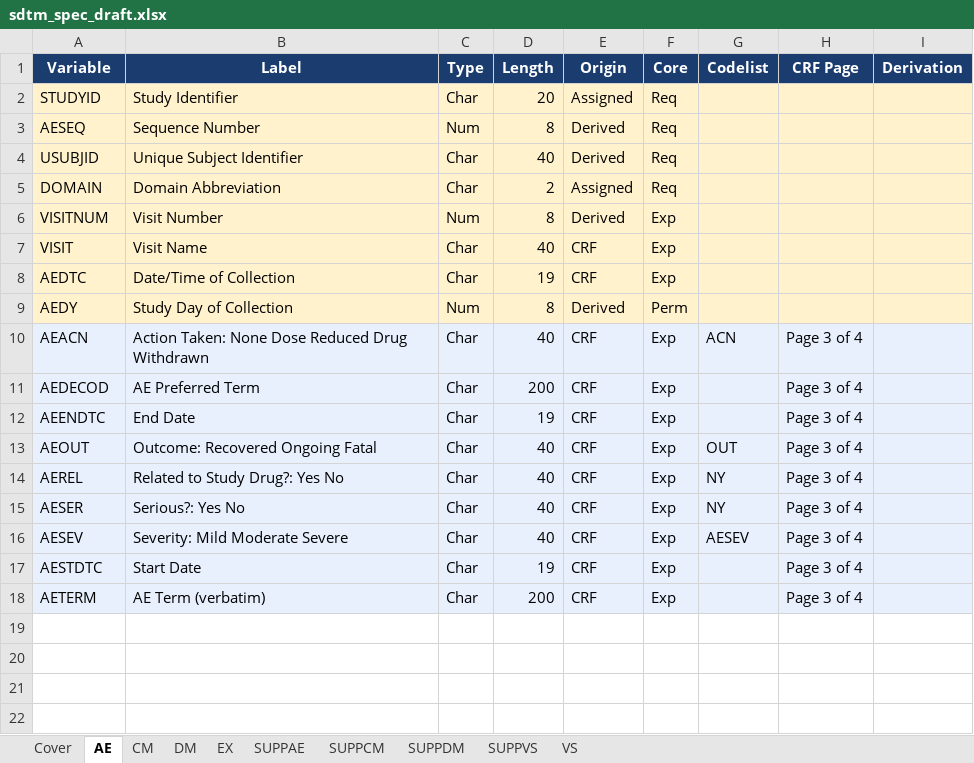
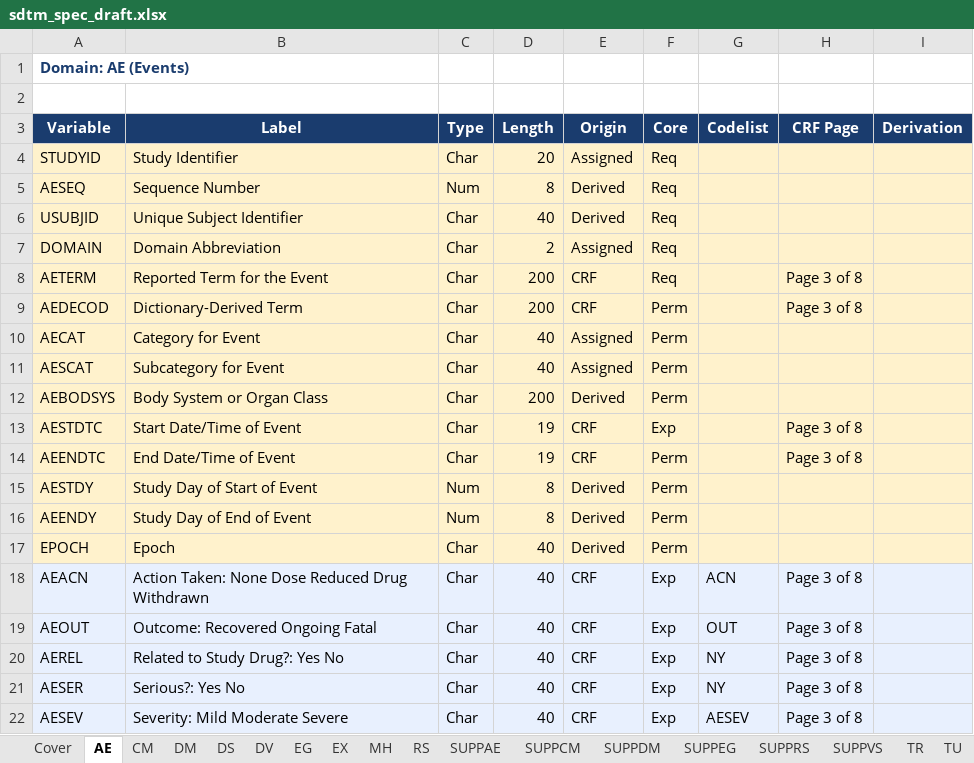
Before and after one commit to Manjothundal/SpecGen, an Excel workbook: sdtm_spec_draft.xlsx, sheet AE, drawn as a sheet; values as stored, in another font and other column widths than the file's, no borders; removed rows and columns are numbered as before the commit, all else as after; the diff names each change by its address in the sheet, - before the commit and + after, or states it on an @@ line.

Commit message:
Phase 5a/5b expanded: 18 SDTM domains (DV DS MH EG TU TR RS)

```diff
--- a/sdtm_spec_draft.xlsx (sheet AE)
+++ b/sdtm_spec_draft.xlsx (sheet AE)
+sheet tab: DS
+sheet tab: DV
+sheet tab: EG
+sheet tab: MH
+sheet tab: RS
+sheet tab: SUPPEG
+sheet tab: SUPPRS
+sheet tab: TR
+sheet tab: TU
+row 1: Domain: AE (Events)
+row 2: (empty)
-row 6: VISITNUM | Visit Number | Num | 8 | Derived | Exp
-row 7: VISIT | Visit Name | Char | 40 | CRF | Exp
+row 8: AETERM | Reported Term for the Event | Char | 200 | CRF | Req |  | Page 3 of 8
+row 9: AEDECOD | Dictionary-Derived Term | Char | 200 | CRF | Perm |  | Page 3 of 8
+row 10: AECAT | Category for Event | Char | 40 | Assigned | Perm
+row 11: AESCAT | Subcategory for Event | Char | 40 | Assigned | Perm
+row 12: AEBODSYS | Body System or Organ Class | Char | 200 | Derived | Perm
-A13 (Variable): AEDTC
+A13 (Variable): AESTDTC
-B13 (Label): Date/Time of Collection
+B13 (Label): Start Date/Time of Event
-H13 (CRF Page): (empty)
+H13 (CRF Page): Page 3 of 8
+row 14: AEENDTC | End Date/Time of Event | Char | 19 | CRF | Perm |  | Page 3 of 8
+row 15: AESTDY | Study Day of Start of Event | Num | 8 | Derived | Perm
-A16 (Variable): AEDY
+A16 (Variable): AEENDY
-B16 (Label): Study Day of Collection
+B16 (Label): Study Day of End of Event
+row 17: EPOCH | Epoch | Char | 40 | Derived | Perm
-H18 (CRF Page): Page 3 of 4
+H18 (CRF Page): Page 3 of 8
-row 11: AEDECOD | AE Preferred Term | Char | 200 | CRF | Exp |  | Page 3 of 4
-row 12: AEENDTC | End Date | Char | 19 | CRF | Exp |  | Page 3 of 4
-H19:H22 (CRF Page): Page 3 of 4
+H19:H22 (CRF Page): Page 3 of 8
-row 17: AESTDTC | Start Date | Char | 19 | CRF | Exp |  | Page 3 of 4
-row 18: AETERM | AE Term (verbatim) | Char | 200 | CRF | Exp |  | Page 3 of 4
```
Also changed, not shown: sheet CM, sheet EX, sheet Cover, sheet VS, sheet DM, sheet SUPPAE, 3 more sheets, acrf_metadata.xlsx, 3 other files.
